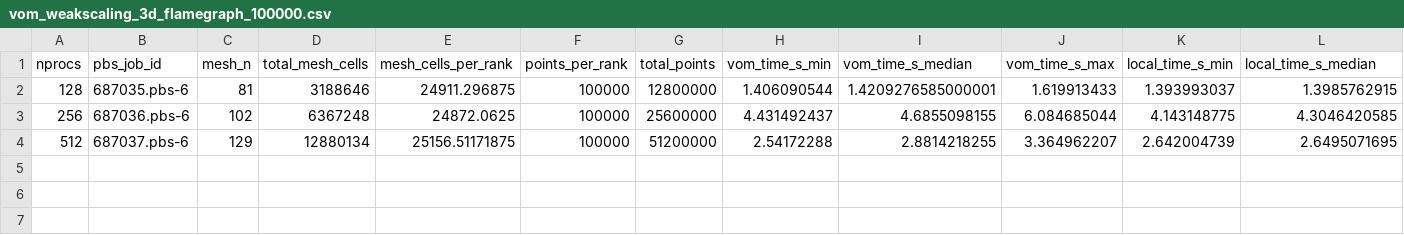
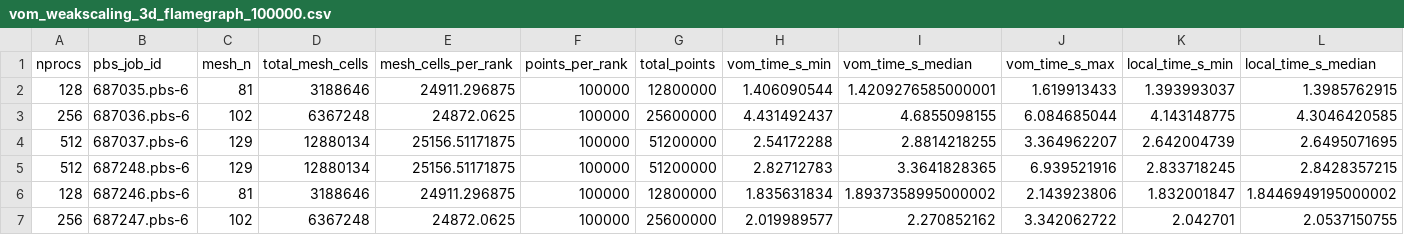
Before and after one commit to leo-collins/firedrake-cluster, a CSV file: vom/results/distributed-rtree-exclude-halos-logging/vom_weakscaling_3d_flamegraph_100000.csv, drawn as a sheet; only a part is shown; rows hold the shown columns only; the diff names each change by its address in the sheet, - before the commit and + after, or states it on an @@ line.

Commit message:
results

```diff
--- a/vom/results/distributed-rtree-exclude-halos-logging/vom_weakscaling_3d_flamegraph_100000.csv
+++ b/vom/results/distributed-rtree-exclude-halos-logging/vom_weakscaling_3d_flamegraph_100000.csv
+row 5: 512 | 687248.pbs-6 | 129 | 12880134 | 25156.51171875 | 100000 | 51200000 | 2.82712783 | 3.3641828365 | 6.939521916 | 2.833718245 | 2.8428357215
+row 6: 128 | 687246.pbs-6 | 81 | 3188646 | 24911.296875 | 100000 | 12800000 | 1.835631834 | 1.8937358995000002 | 2.143923806 | 1.832001847 | 1.8446949195000002
+row 7: 256 | 687247.pbs-6 | 102 | 6367248 | 24872.0625 | 100000 | 25600000 | 2.019989577 | 2.270852162 | 3.342062722 | 2.042701 | 2.0537150755
```
Also changed, not shown: vom/results/distributed-rtree-alltoall-logging/vom_weakscaling_3d_flamegraph_100000.csv, 12 other files.
